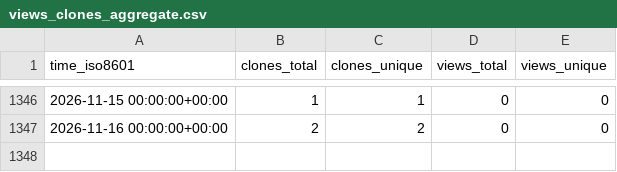
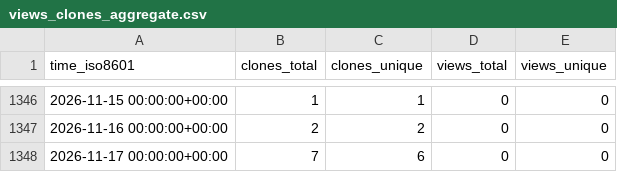
Before and after one commit to sysbio-curie/NaviCell, a CSV file: sysbio-curie/NaviCell/ghrs-data/views_clones_aggregate.csv, drawn as a sheet; only a part is shown, gaps mark what is left out.

```diff
--- a/sysbio-curie/NaviCell/ghrs-data/views_clones_aggregate.csv
+++ b/sysbio-curie/NaviCell/ghrs-data/views_clones_aggregate.csv
@@ -1347 +1347,2 @@ time_iso8601,clones_total,clones_unique,views_total,views_unique
 2026-11-16 00:00:00+00:00,2,2,0,0
+2026-11-17 00:00:00+00:00,7,6,0,0
```
Also changed, not shown: 1 other file.
